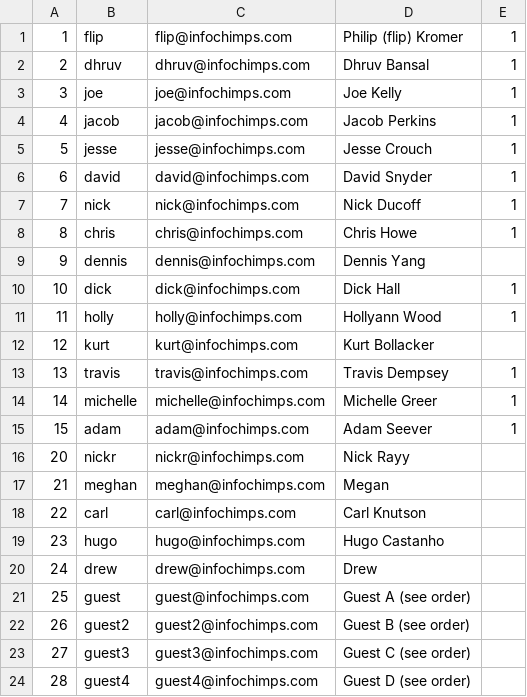
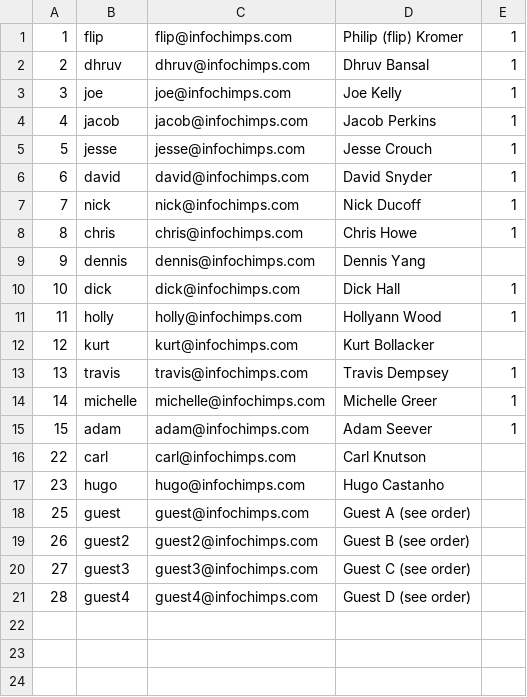
Before and after one commit to mrflip/lunchlady, a TSV file: db/seeds/users.tsv, drawn as a sheet; the diff names each change by its address in the sheet, - before the commit and + after, or states it on an @@ line.

Commit message:
seed data

```diff
--- a/db/seeds/users.tsv
+++ b/db/seeds/users.tsv
-row 16: 20 | nickr | nickr@infochimps.com | Nick Rayy
-row 17: 21 | meghan | meghan@infochimps.com | Megan
-row 20: 24 | drew | drew@infochimps.com | Drew
```
